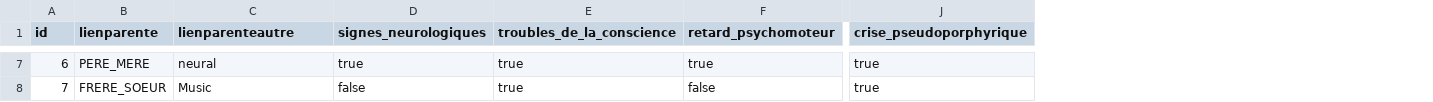
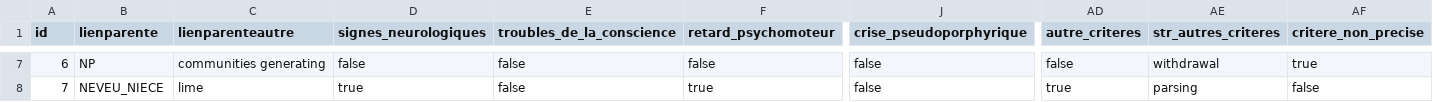
Before and after one commit to mahabradai/aminoacidopathies, a CSV file: src/main/resources/config/liquibase/fake-data/cassuspecte.csv, drawn as a sheet; only a part is shown, gaps mark what is left out; the diff covers the shown part only; the diff names each change by its address in the sheet, - before the commit and + after, or states it on an @@ line.

```diff
--- a/src/main/resources/config/liquibase/fake-data/cassuspecte.csv
+++ b/src/main/resources/config/liquibase/fake-data/cassuspecte.csv
+column AD (autre_criteres), rows 7-8: false | true
+column AE (str_autres_criteres), rows 7-8: withdrawal | parsing
+column AF (critere_non_precise), rows 7-8: true | false
-B7 (lienparente): PERE_MERE
+B7 (lienparente): NP
-C7 (lienparenteautre): neural
+C7 (lienparenteautre): communities generating
-D7 (signes_neurologiques): true
+D7 (signes_neurologiques): false
-E7:E8 (troubles_de_la_conscience): true
+E7:E8 (troubles_de_la_conscience): false
-F7 (retard_psychomoteur): true
+F7 (retard_psychomoteur): false
-J7:J8 (crise_pseudoporphyrique): true
+J7:J8 (crise_pseudoporphyrique): false
-B8 (lienparente): FRERE_SOEUR
+B8 (lienparente): NEVEU_NIECE
-C8 (lienparenteautre): Music
+C8 (lienparenteautre): lime
-D8 (signes_neurologiques): false
+D8 (signes_neurologiques): true
-F8 (retard_psychomoteur): false
+F8 (retard_psychomoteur): true
```
Also changed, not shown: 149 edited cells elsewhere in this file, 12 other files.
